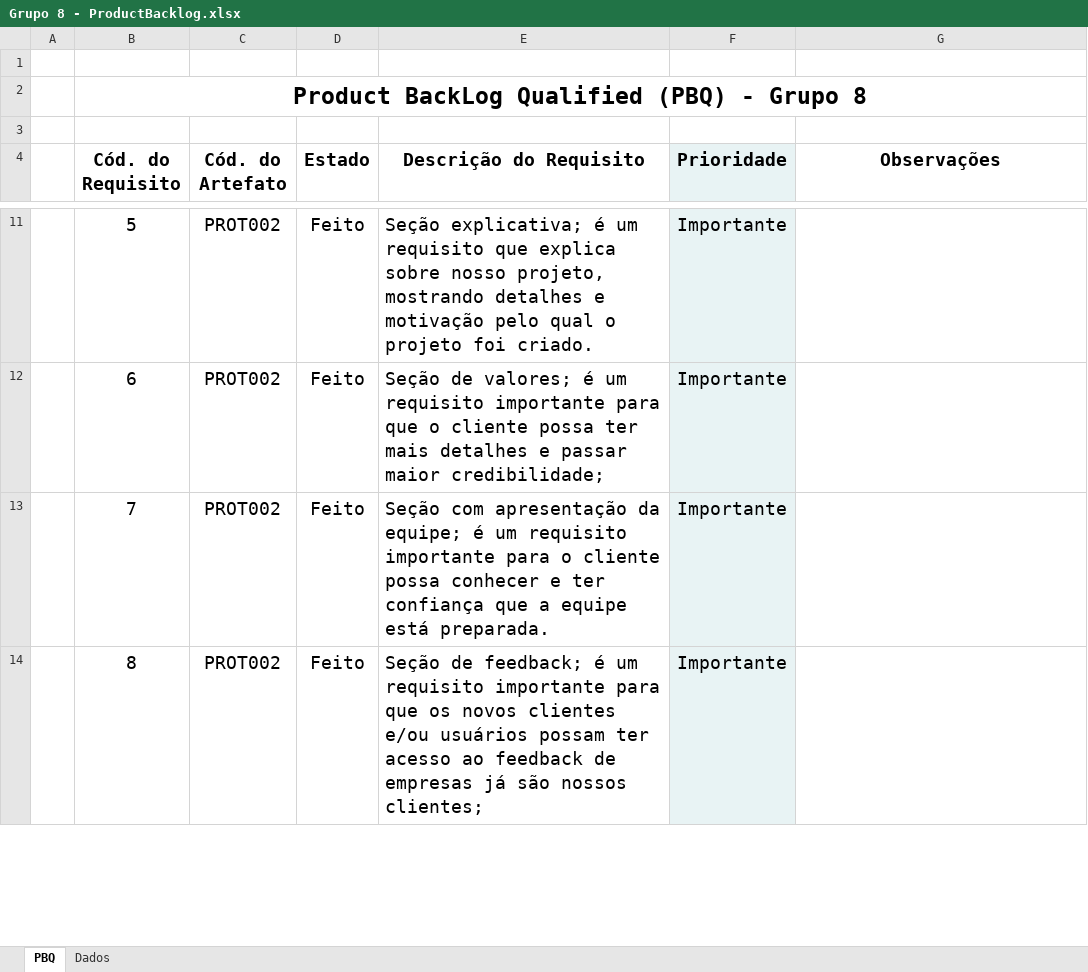
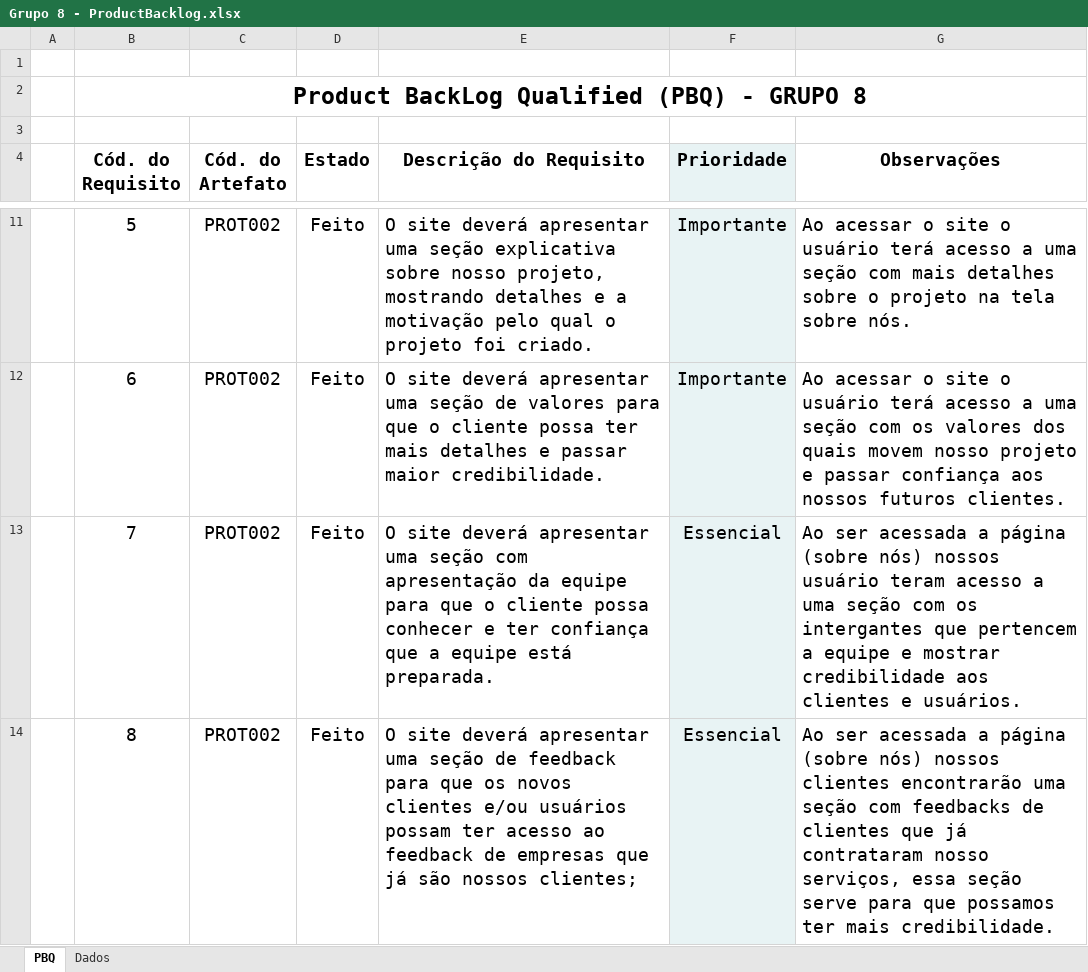
Before and after one commit to Nicolas-Gonzaga/ekranSystem, an Excel workbook: SITE OFICIAL/Documentação/Grupo 8 - ProductBacklog.xlsx, sheet PBQ, drawn as a sheet; only a part is shown, gaps mark what is left out; values as stored, in another font and other column widths than the file's, no borders; charts and pictures and conditional formats not drawn; the diff covers the shown part only; the diff names each change by its address in the sheet, - before the commit and + after, or states it on an @@ line.

Commit message:
Atualização do backlog e mudança na seção da equipe

```diff
--- a/SITE OFICIAL/Documentação/Grupo 8 - ProductBacklog.xlsx (sheet PBQ)
+++ b/SITE OFICIAL/Documentação/Grupo 8 - ProductBacklog.xlsx (sheet PBQ)
-B2 (Cód. do Requisito): Product BackLog Qualified (PBQ) - Grupo 8
+B2 (Cód. do Requisito): Product BackLog Qualified (PBQ) - GRUPO 8
-E11 (Descrição do Requisito): Seção explicativa; é um requisito que explica sobre nosso projeto, mostrando detalhes e motivação pelo…
+E11 (Descrição do Requisito): O site deverá apresentar uma seção explicativa sobre nosso projeto, mostrando detalhes e a motivação pelo…
-G11 (Observações): (empty)
+G11 (Observações): Ao acessar o site o usuário terá acesso a uma seção com mais detalhes sobre o projeto na tela sobre nós.
-E12 (Descrição do Requisito): Seção de valores; é um requisito importante para que o cliente possa ter mais detalhes e passar maior credibilidade;
+E12 (Descrição do Requisito): O site deverá apresentar uma seção de valores para que o cliente possa ter mais detalhes e passar maior credibilidade.
-G12 (Observações): (empty)
+G12 (Observações): Ao acessar o site o usuário terá acesso a uma seção com os valores dos quais movem nosso projeto e passar confiança aos nossos futuros clientes.
-E13 (Descrição do Requisito): Seção com apresentação da equipe; é um requisito importante para o cliente…
+E13 (Descrição do Requisito): O site deverá apresentar uma seção com apresentação da equipe para que o cliente…
-F13:F14 (Prioridade): Importante
+F13:F14 (Prioridade): Essencial
-G13 (Observações): (empty)
+G13 (Observações): Ao ser acessada a página (sobre nós) nossos usuário teram acesso a uma seção com os intergantes que pertencem a equipe e mostrar credibilidade aos clientes e usuários.
-E14 (Descrição do Requisito): Seção de feedback; é um requisito importante para que os novos clientes e/ou usuários possam ter acesso ao feedback de empresas já são…
+E14 (Descrição do Requisito): O site deverá apresentar uma seção de feedback para que os novos clientes e/ou usuários possam ter acesso ao feedback de empresas que já são…
-G14 (Observações): (empty)
+G14 (Observações): Ao ser acessada a página (sobre nós) nossos clientes encontrarão uma seção com feedbacks de clientes que já contrataram nosso serviços, essa seção serve para que possamos ter mais credibilidade.
```
Also changed, not shown: 5 added rows, 1 removed row and 44 edited cells elsewhere in this sheet, 3 other files.
